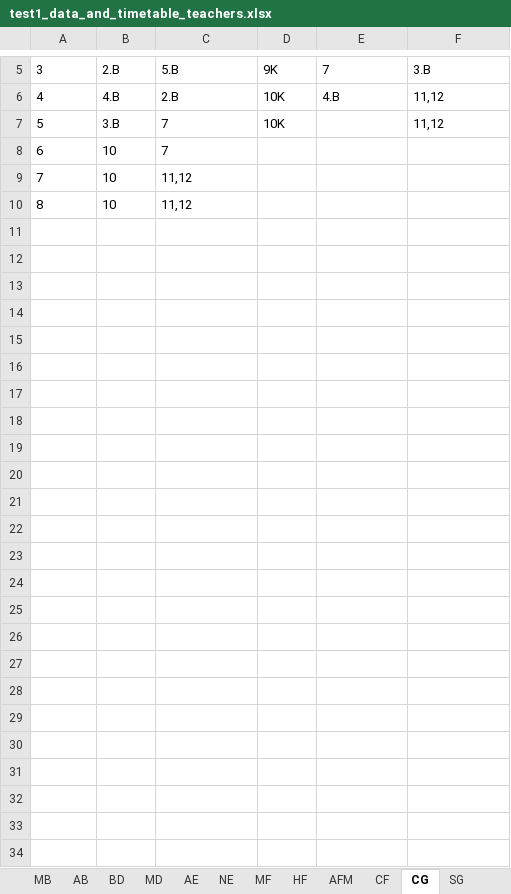
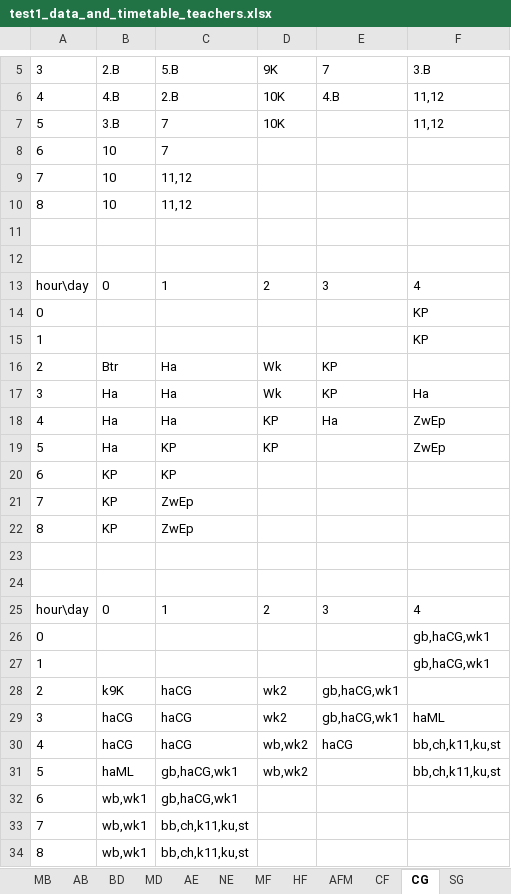
Before and after one commit to gradgrind/FEdAp, an Excel workbook: cmd/fet2xlsx/test1_data_and_timetable_teachers.xlsx, sheet CG, drawn as a sheet; only a part is shown, gaps mark what is left out; values as stored, in another font and other column widths than the file's, no borders; the diff names each change by its address in the sheet, - before the commit and + after, or states it on an @@ line.

```diff
--- a/cmd/fet2xlsx/test1_data_and_timetable_teachers.xlsx (sheet CG)
+++ b/cmd/fet2xlsx/test1_data_and_timetable_teachers.xlsx (sheet CG)
+row 11: (empty)
+row 12: (empty)
+row 13: hour\day | 0 | 1 | 2 | 3 | 4
+row 14: 0 |  |  |  |  | KP
+row 15: 1 |  |  |  |  | KP
+row 16: 2 | Btr | Ha | Wk | KP
+row 17: 3 | Ha | Ha | Wk | KP | Ha
+row 18: 4 | Ha | Ha | KP | Ha | ZwEp
+row 19: 5 | Ha | KP | KP |  | ZwEp
+row 20: 6 | KP | KP
+row 21: 7 | KP | ZwEp
+row 22: 8 | KP | ZwEp
+row 23: (empty)
+row 24: (empty)
+row 25: hour\day | 0 | 1 | 2 | 3 | 4
+row 26: 0 |  |  |  |  | gb,haCG,wk1
+row 27: 1 |  |  |  |  | gb,haCG,wk1
+row 28: 2 | k9K | haCG | wk2 | gb,haCG,wk1
+row 29: 3 | haCG | haCG | wk2 | gb,haCG,wk1 | haML
+row 30: 4 | haCG | haCG | wb,wk2 | haCG | bb,ch,k11,ku,st
+row 31: 5 | haML | gb,haCG,wk1 | wb,wk2 |  | bb,ch,k11,ku,st
+row 32: 6 | wb,wk1 | gb,haCG,wk1
+row 33: 7 | wb,wk1 | bb,ch,k11,ku,st
+row 34: 8 | wb,wk1 | bb,ch,k11,ku,st
```
Also changed, not shown: sheet SST, sheet TU, sheet MS, sheet BB, sheet SA, sheet LN, 52 more sheets, 7 other files.
